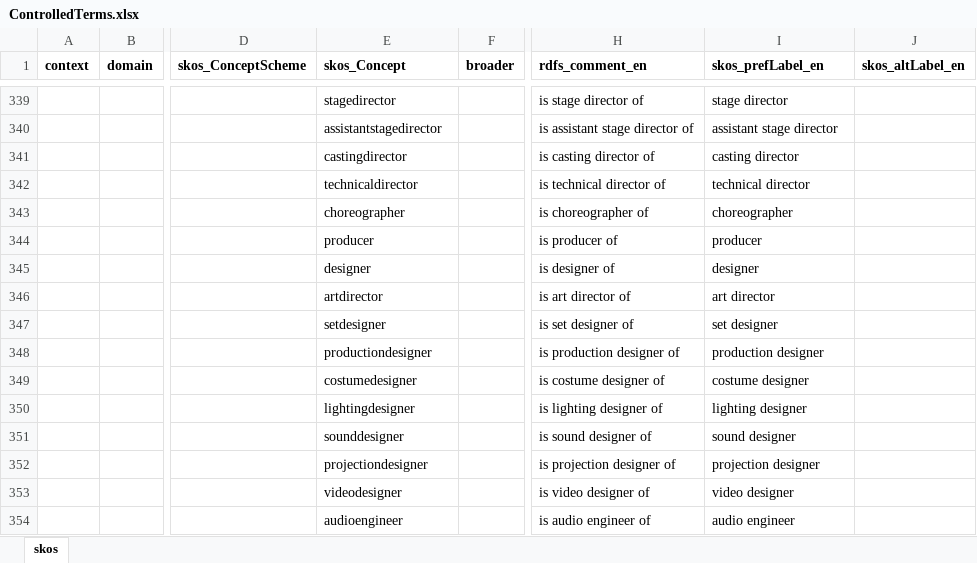
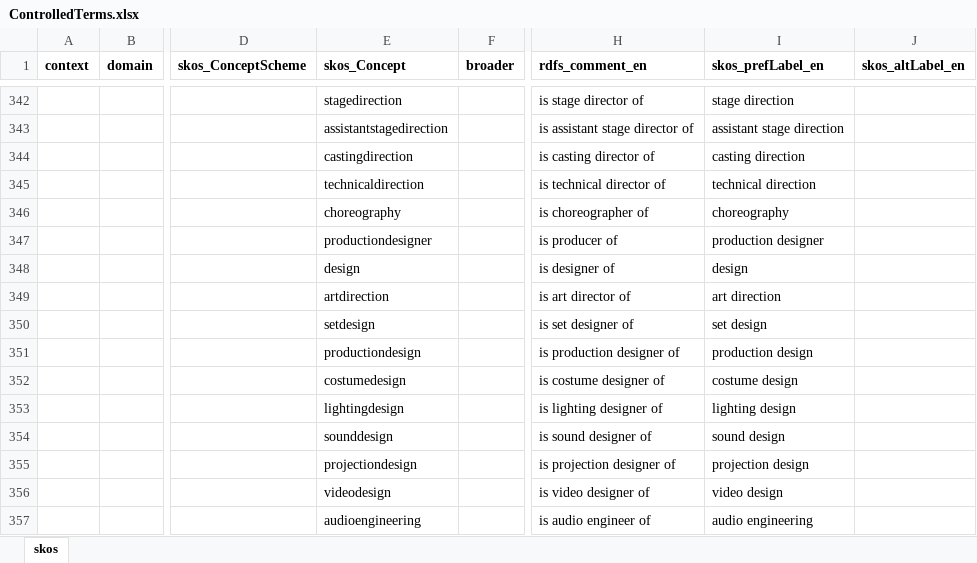
Before and after one commit to sapa/spa-vocabulary, an Excel workbook: source/ControlledTerms.xlsx, sheet skos, drawn as a sheet; only a part is shown, gaps mark what is left out; values as stored, in another font and other column widths than the file's, no borders; addresses are those after the commit; the diff covers the shown part only; the diff names each change by its address in the sheet, - before the commit and + after, or states it on an @@ line.

```diff
--- a/source/ControlledTerms.xlsx (sheet skos)
+++ b/source/ControlledTerms.xlsx (sheet skos)
-E342 (skos_Concept): stagedirector
+E342 (skos_Concept): stagedirection
-I342 (skos_prefLabel_en): stage director
+I342 (skos_prefLabel_en): stage direction
-E343 (skos_Concept): assistantstagedirector
+E343 (skos_Concept): assistantstagedirection
-I343 (skos_prefLabel_en): assistant stage director
+I343 (skos_prefLabel_en): assistant stage direction
-E344 (skos_Concept): castingdirector
+E344 (skos_Concept): castingdirection
-I344 (skos_prefLabel_en): casting director
+I344 (skos_prefLabel_en): casting direction
-E345 (skos_Concept): technicaldirector
+E345 (skos_Concept): technicaldirection
-I345 (skos_prefLabel_en): technical director
+I345 (skos_prefLabel_en): technical direction
-E346 (skos_Concept): choreographer
+E346 (skos_Concept): choreography
-I346 (skos_prefLabel_en): choreographer
+I346 (skos_prefLabel_en): choreography
-E347 (skos_Concept): producer
+E347 (skos_Concept): productiondesigner
-I347 (skos_prefLabel_en): producer
+I347 (skos_prefLabel_en): production designer
-E348 (skos_Concept): designer
+E348 (skos_Concept): design
-I348 (skos_prefLabel_en): designer
+I348 (skos_prefLabel_en): design
-E349 (skos_Concept): artdirector
+E349 (skos_Concept): artdirection
-I349 (skos_prefLabel_en): art director
+I349 (skos_prefLabel_en): art direction
-E350 (skos_Concept): setdesigner
+E350 (skos_Concept): setdesign
-I350 (skos_prefLabel_en): set designer
+I350 (skos_prefLabel_en): set design
-E351 (skos_Concept): productiondesigner
+E351 (skos_Concept): productiondesign
-I351 (skos_prefLabel_en): production designer
+I351 (skos_prefLabel_en): production design
-E352 (skos_Concept): costumedesigner
+E352 (skos_Concept): costumedesign
-I352 (skos_prefLabel_en): costume designer
+I352 (skos_prefLabel_en): costume design
-E353 (skos_Concept): lightingdesigner
+E353 (skos_Concept): lightingdesign
-I353 (skos_prefLabel_en): lighting designer
+I353 (skos_prefLabel_en): lighting design
-E354 (skos_Concept): sounddesigner
+E354 (skos_Concept): sounddesign
-I354 (skos_prefLabel_en): sound designer
+I354 (skos_prefLabel_en): sound design
-E355 (skos_Concept): projectiondesigner
+E355 (skos_Concept): projectiondesign
-I355 (skos_prefLabel_en): projection designer
+I355 (skos_prefLabel_en): projection design
-E356 (skos_Concept): videodesigner
+E356 (skos_Concept): videodesign
-I356 (skos_prefLabel_en): video designer
+I356 (skos_prefLabel_en): video design
-E357 (skos_Concept): audioengineer
+E357 (skos_Concept): audioengineering
-I357 (skos_prefLabel_en): audio engineer
+I357 (skos_prefLabel_en): audio engineering
```
Also changed, not shown: 11 added rows, 8 removed rows, 73 edited cells and cell formats elsewhere in this sheet, 2 other files.
